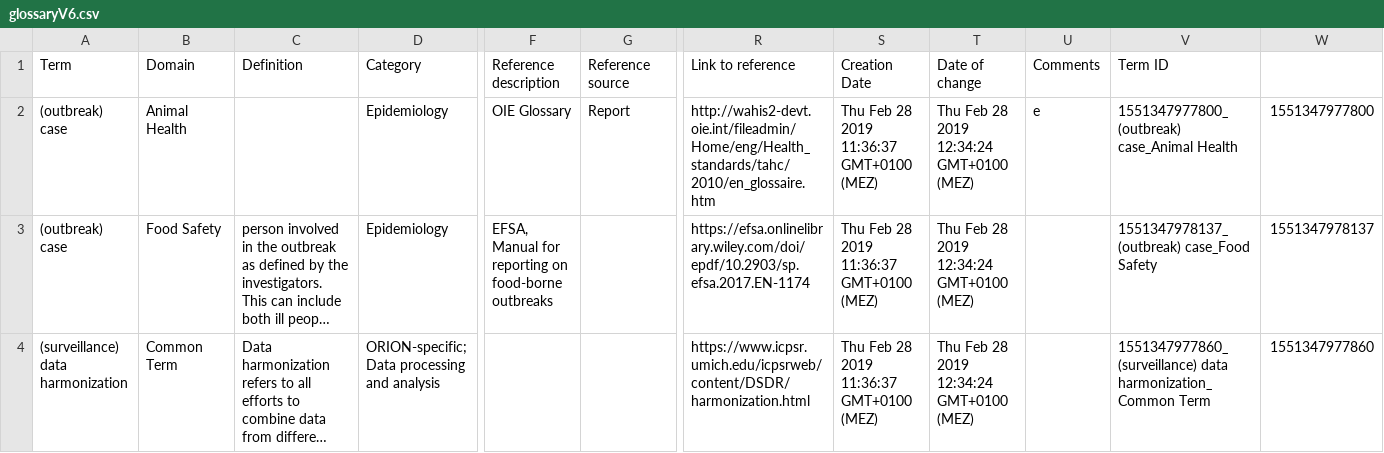
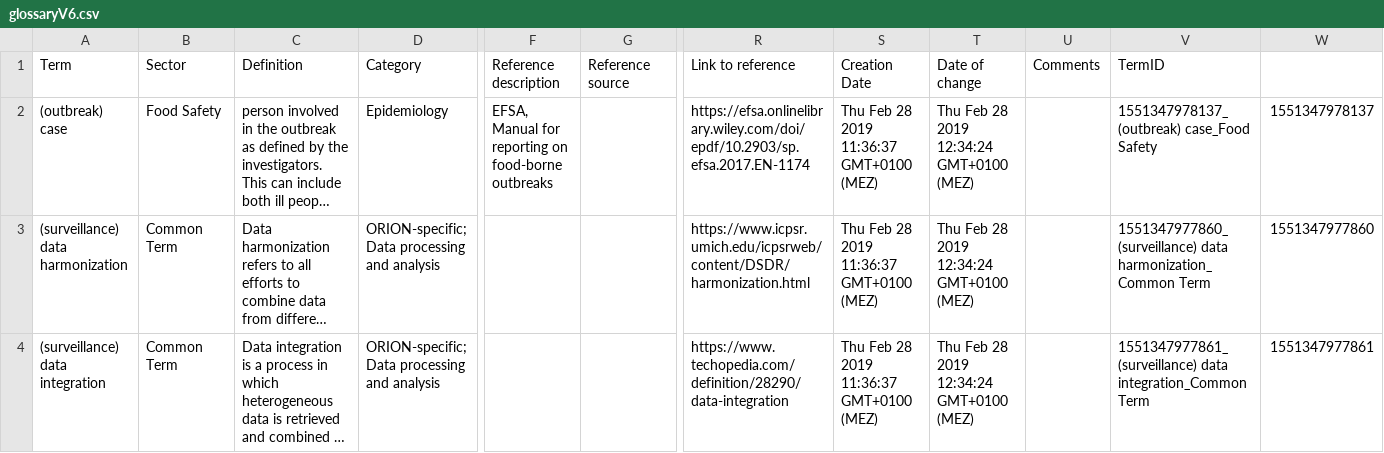
Before and after one commit to orion-ejp/orion-ejp.github.io, a CSV file: _data/glossaryV6.csv, drawn as a sheet; only a part is shown, gaps mark what is left out; the shorter side is filled out with more unchanged rows; long unchanged cells end in …; rows hold the shown columns only; the diff names each change by its address in the sheet, - before the commit and + after, or states it on an @@ line.

Commit message:
starting new layout for glossary, addd warning on startpage

```diff
--- a/_data/glossaryV6.csv
+++ b/_data/glossaryV6.csv
-B1: Domain
+B1: Sector
-V1: Term ID
+V1: TermID
-row 2: (outbreak) case | Animal Health |  | Epidemiology | OIE Glossary | Report | http://wahis2-devt.oie.int/fileadmin/Home/eng/Health_standards/tahc/2010/en_glossaire.htm | Thu Feb 28 2019 11:36:37 GMT+0100 (MEZ) | Thu Feb 28 2019 12:34:24 GMT+0100 (MEZ) | e | 1551347977800_(outbreak) case_Animal Health | 1551347977800
```
Also changed, not shown: 5 other files.
